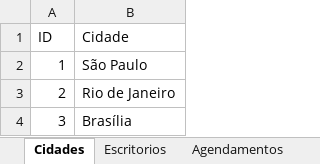
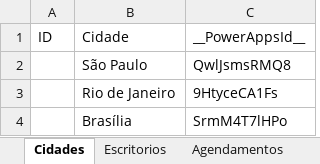
Before and after one commit to HenriqueCsar/Power-Platform, an Excel workbook: 1 - PlanilhaPowerApps.xlsx, sheet Cidades, drawn as a sheet; values as stored, in another font and other column widths than the file's, no borders; table styles not drawn; the diff names each change by its address in the sheet, - before the commit and + after, or states it on an @@ line.

Commit message:
Update LAB-PowerApps V20221226

```diff
--- a/1 - PlanilhaPowerApps.xlsx (sheet Cidades)
+++ b/1 - PlanilhaPowerApps.xlsx (sheet Cidades)
+column C, rows 1-4: __PowerAppsId__ | QwlJsmsRMQ8 | 9HtyceCA1Fs | SrmM4T7lHPo
-A2: 1
+A2: (empty)
-A3: 2
+A3: (empty)
-A4: 3
+A4: (empty)
```
Also changed, not shown: sheet Escritorios, sheet Agendamentos.
